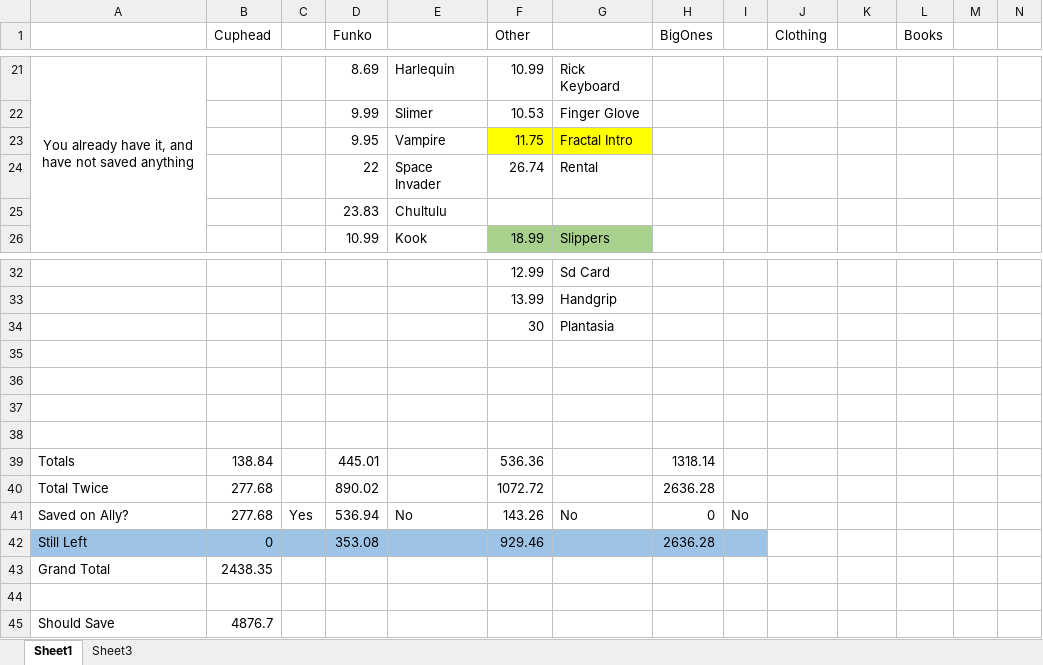
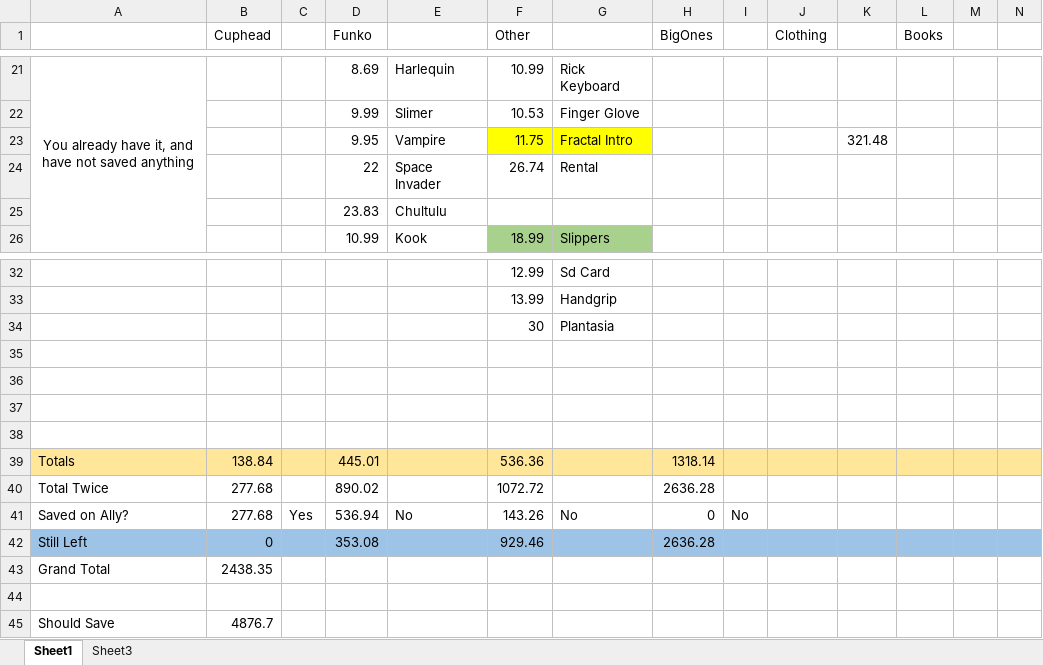
Before and after one commit to RickJacome/CurriculumVitae, an Excel workbook: Savings.xlsx, sheet Sheet1, drawn as a sheet; only a part is shown, gaps mark what is left out; values as stored, in another font and other column widths than the file's, no borders; the diff names each change by its address in the sheet, - before the commit and + after, or states it on an @@ line.

Commit message:
Update Savings.xlsx

```diff
--- a/Savings.xlsx (sheet Sheet1)
+++ b/Savings.xlsx (sheet Sheet1)
-K23: (empty)
+K23: 321.48
-A39:N39 fill: none
+A39:N39 fill: #FFE699
-J42:N42 fill: none
+J42:N42 fill: #9DC3E6
```
